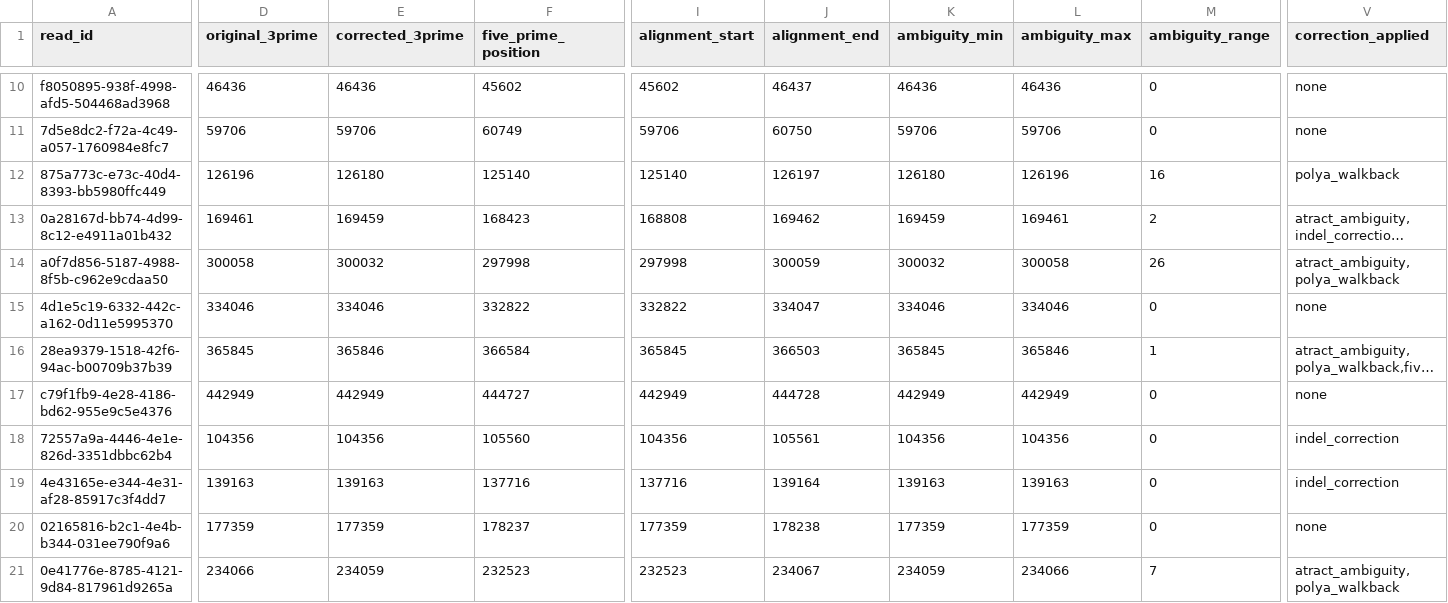
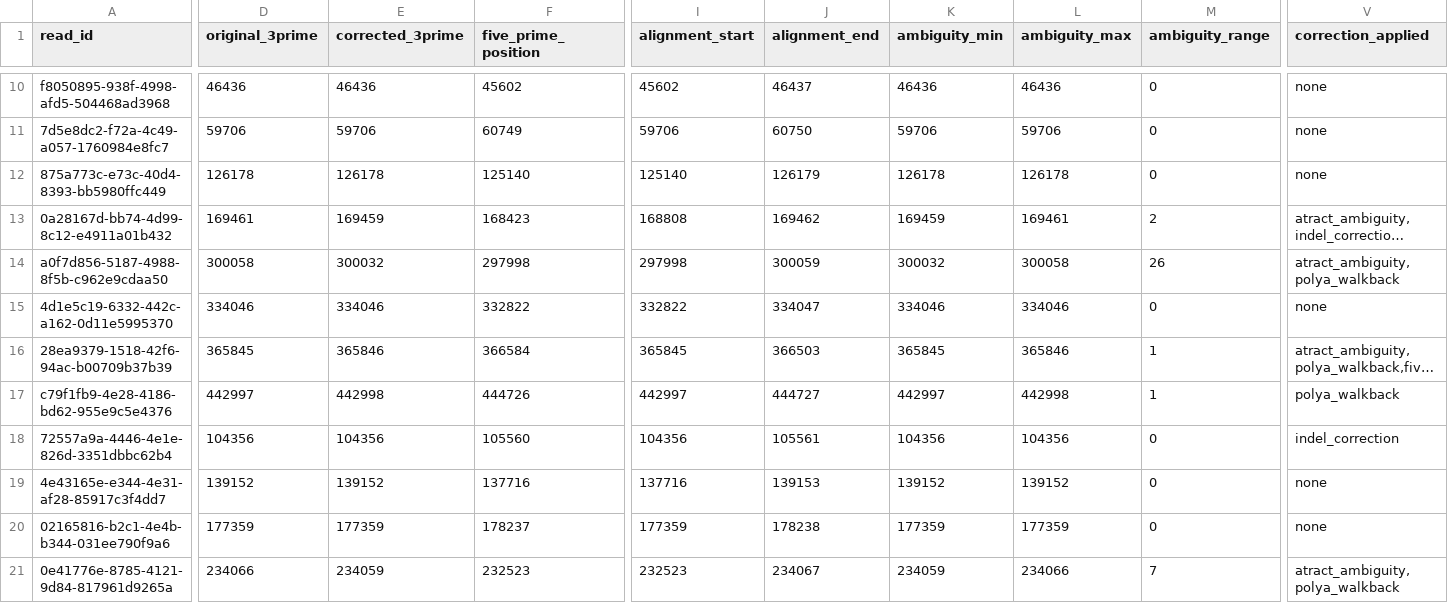
Before and after one commit to k-roy/RECTIFY, a TSV file: rectify/data/validation/corrected_3ends.tsv, drawn as a sheet; only a part is shown, gaps mark what is left out; long unchanged cells end in …; the diff covers the shown part only; the diff names each change by its address in the sheet, - before the commit and + after, or states it on an @@ line.

```diff
--- a/rectify/data/validation/corrected_3ends.tsv
+++ b/rectify/data/validation/corrected_3ends.tsv
-D12 (original_3prime): 126196
+D12 (original_3prime): 126178
-E12 (corrected_3prime): 126180
+E12 (corrected_3prime): 126178
-J12 (alignment_end): 126197
+J12 (alignment_end): 126179
-K12 (ambiguity_min): 126180
+K12 (ambiguity_min): 126178
-L12 (ambiguity_max): 126196
+L12 (ambiguity_max): 126178
-M12 (ambiguity_range): 16
+M12 (ambiguity_range): 0
-V12 (correction_applied): polya_walkback
+V12 (correction_applied): none
-D17 (original_3prime): 442949
+D17 (original_3prime): 442997
-E17 (corrected_3prime): 442949
+E17 (corrected_3prime): 442998
-F17 (five_prime_position): 444727
+F17 (five_prime_position): 444726
-I17 (alignment_start): 442949
+I17 (alignment_start): 442997
-J17 (alignment_end): 444728
+J17 (alignment_end): 444727
-K17 (ambiguity_min): 442949
+K17 (ambiguity_min): 442997
-L17 (ambiguity_max): 442949
+L17 (ambiguity_max): 442998
-M17 (ambiguity_range): 0
+M17 (ambiguity_range): 1
-V17 (correction_applied): none
+V17 (correction_applied): polya_walkback
-D19 (original_3prime): 139163
+D19 (original_3prime): 139152
-E19 (corrected_3prime): 139163
+E19 (corrected_3prime): 139152
-J19 (alignment_end): 139164
+J19 (alignment_end): 139153
-K19 (ambiguity_min): 139163
+K19 (ambiguity_min): 139152
-L19 (ambiguity_max): 139163
+L19 (ambiguity_max): 139152
-V19 (correction_applied): indel_correction
+V19 (correction_applied): none
```
Also changed, not shown: 43 edited cells elsewhere in this file, rectify/data/validation/corrected_3ends_stats.tsv, 14 other files.
